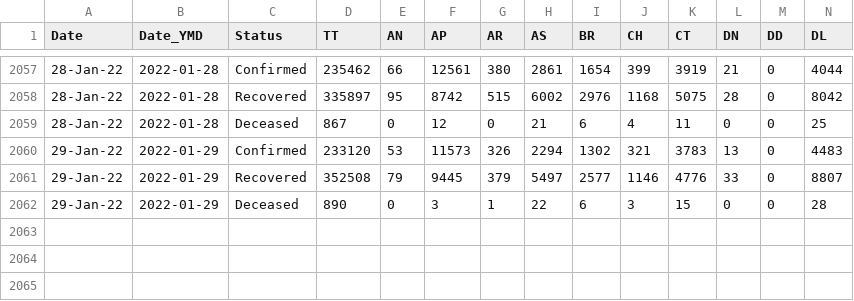
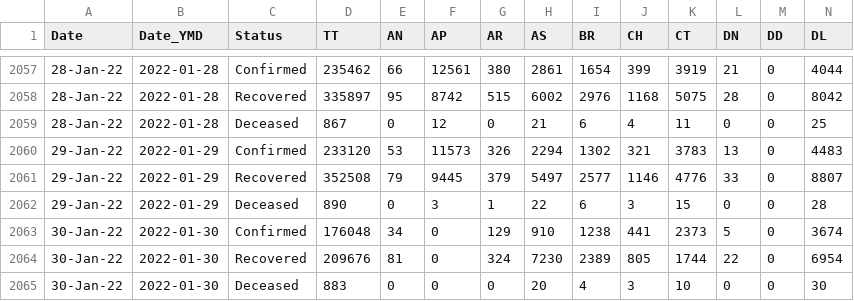
Before and after one commit to abhiramr/covid19bharat_data, a CSV file: csv/latest/state_wise_daily.csv, drawn as a sheet; only a part is shown, gaps mark what is left out; rows hold the shown columns only; the diff names each change by its address in the sheet, - before the commit and + after, or states it on an @@ line.

Commit message:
data updated on - Mon Jan 31 00:42:58 IST 2022

```diff
--- a/csv/latest/state_wise_daily.csv
+++ b/csv/latest/state_wise_daily.csv
+row 2063: 30-Jan-22 | 2022-01-30 | Confirmed | 176048 | 34 | 0 | 129 | 910 | 1238 | 441 | 2373 | 5 | 0 | 3674
+row 2064: 30-Jan-22 | 2022-01-30 | Recovered | 209676 | 81 | 0 | 324 | 7230 | 2389 | 805 | 1744 | 22 | 0 | 6954
+row 2065: 30-Jan-22 | 2022-01-30 | Deceased | 883 | 0 | 0 | 0 | 20 | 4 | 3 | 10 | 0 | 0 | 30
```
Also changed, not shown: csv/latest/case_time_series.csv.
